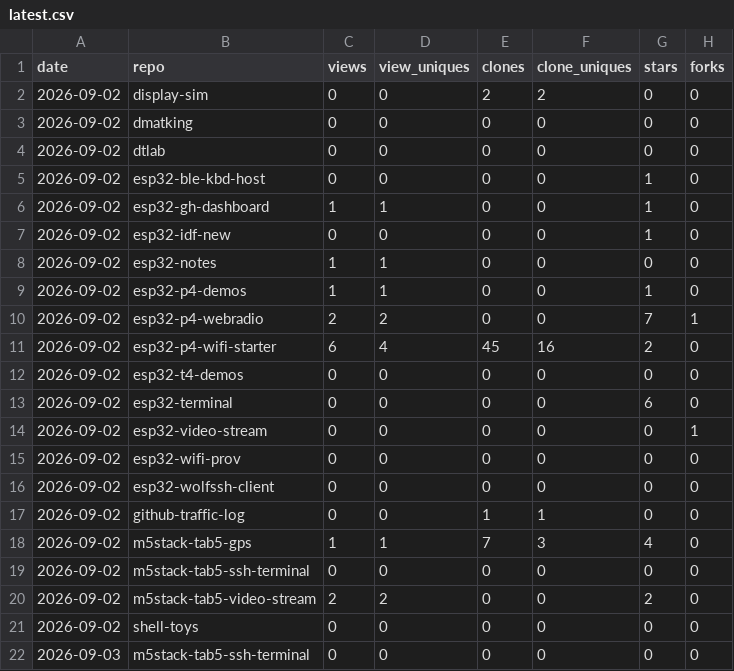
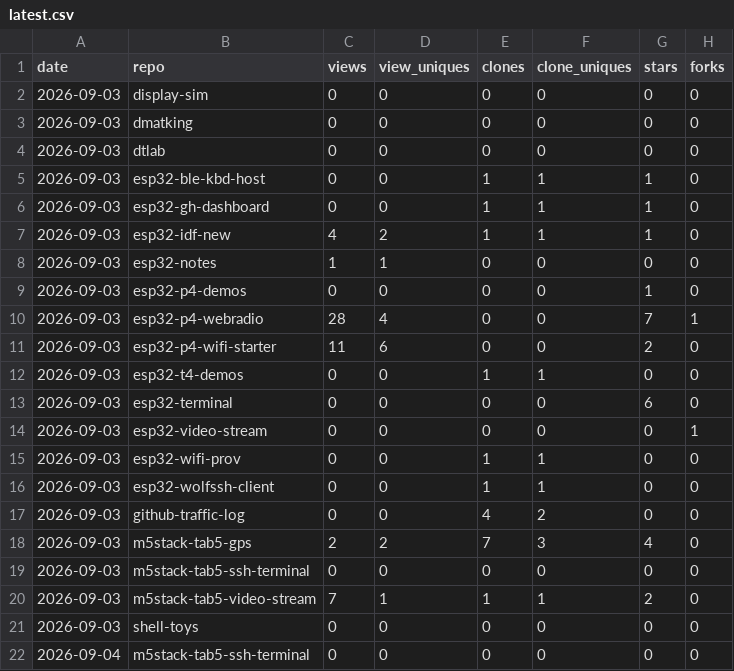
Before and after one commit to dmatking/github-traffic-log, a CSV file: latest.csv, drawn as a sheet.

```diff
--- a/latest.csv
+++ b/latest.csv
@@ -1,22 +1,22 @@
 date,repo,views,view_uniques,clones,clone_uniques,stars,forks
-2026-09-02,display-sim,0,0,2,2,0,0
-2026-09-02,dmatking,0,0,0,0,0,0
-2026-09-02,dtlab,0,0,0,0,0,0
-2026-09-02,esp32-ble-kbd-host,0,0,0,0,1,0
-2026-09-02,esp32-gh-dashboard,1,1,0,0,1,0
-2026-09-02,esp32-idf-new,0,0,0,0,1,0
-2026-09-02,esp32-notes,1,1,0,0,0,0
-2026-09-02,esp32-p4-demos,1,1,0,0,1,0
-2026-09-02,esp32-p4-webradio,2,2,0,0,7,1
-2026-09-02,esp32-p4-wifi-starter,6,4,45,16,2,0
-2026-09-02,esp32-t4-demos,0,0,0,0,0,0
-2026-09-02,esp32-terminal,0,0,0,0,6,0
-2026-09-02,esp32-video-stream,0,0,0,0,0,1
-2026-09-02,esp32-wifi-prov,0,0,0,0,0,0
-2026-09-02,esp32-wolfssh-client,0,0,0,0,0,0
-2026-09-02,github-traffic-log,0,0,1,1,0,0
-2026-09-02,m5stack-tab5-gps,1,1,7,3,4,0
-2026-09-02,m5stack-tab5-ssh-terminal,0,0,0,0,0,0
-2026-09-02,m5stack-tab5-video-stream,2,2,0,0,2,0
-2026-09-02,shell-toys,0,0,0,0,0,0
+2026-09-03,display-sim,0,0,0,0,0,0
+2026-09-03,dmatking,0,0,0,0,0,0
+2026-09-03,dtlab,0,0,0,0,0,0
+2026-09-03,esp32-ble-kbd-host,0,0,1,1,1,0
+2026-09-03,esp32-gh-dashboard,0,0,1,1,1,0
+2026-09-03,esp32-idf-new,4,2,1,1,1,0
+2026-09-03,esp32-notes,1,1,0,0,0,0
+2026-09-03,esp32-p4-demos,0,0,0,0,1,0
+2026-09-03,esp32-p4-webradio,28,4,0,0,7,1
+2026-09-03,esp32-p4-wifi-starter,11,6,0,0,2,0
+2026-09-03,esp32-t4-demos,0,0,1,1,0,0
+2026-09-03,esp32-terminal,0,0,0,0,6,0
+2026-09-03,esp32-video-stream,0,0,0,0,0,1
+2026-09-03,esp32-wifi-prov,0,0,1,1,0,0
+2026-09-03,esp32-wolfssh-client,0,0,1,1,0,0
+2026-09-03,github-traffic-log,0,0,4,2,0,0
+2026-09-03,m5stack-tab5-gps,2,2,7,3,4,0
 2026-09-03,m5stack-tab5-ssh-terminal,0,0,0,0,0,0
+2026-09-03,m5stack-tab5-video-stream,7,1,1,1,2,0
+2026-09-03,shell-toys,0,0,0,0,0,0
+2026-09-04,m5stack-tab5-ssh-terminal,0,0,0,0,0,0
```
Also changed, not shown: totals.csv, traffic.csv.
